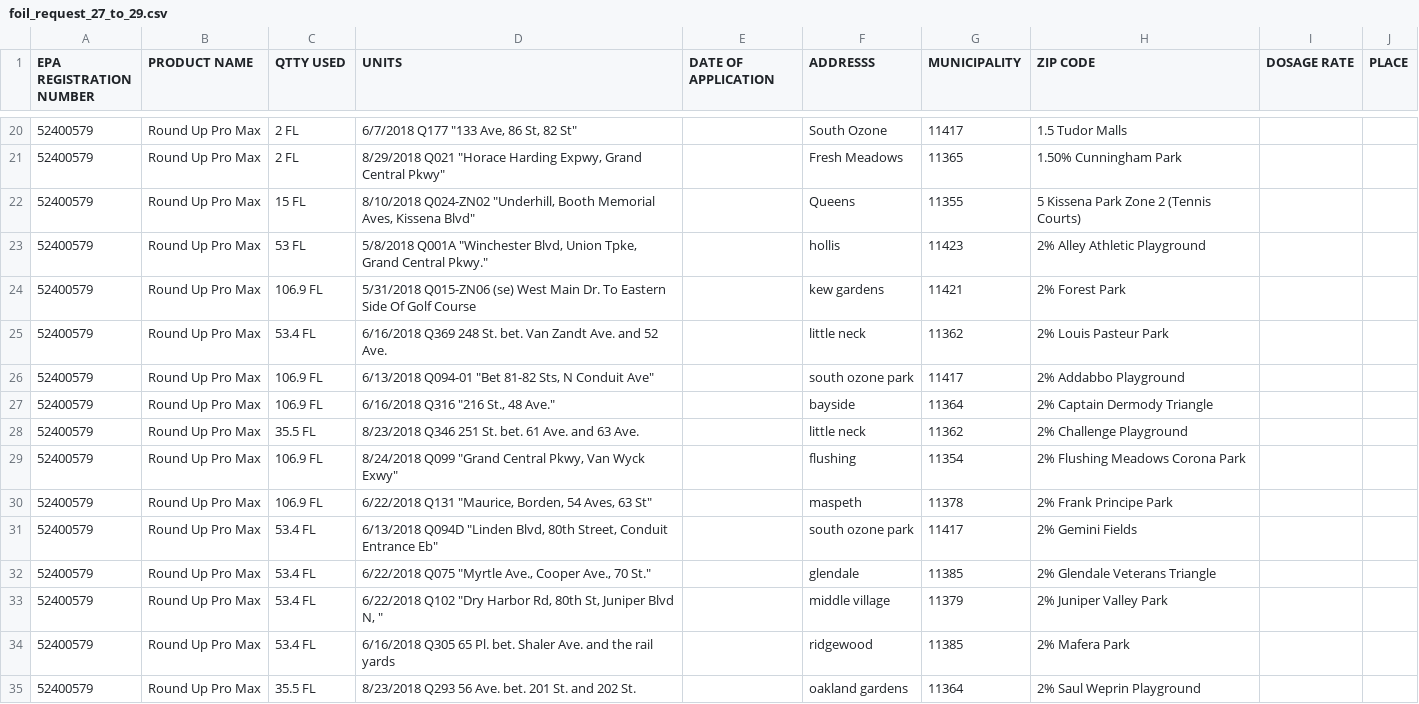
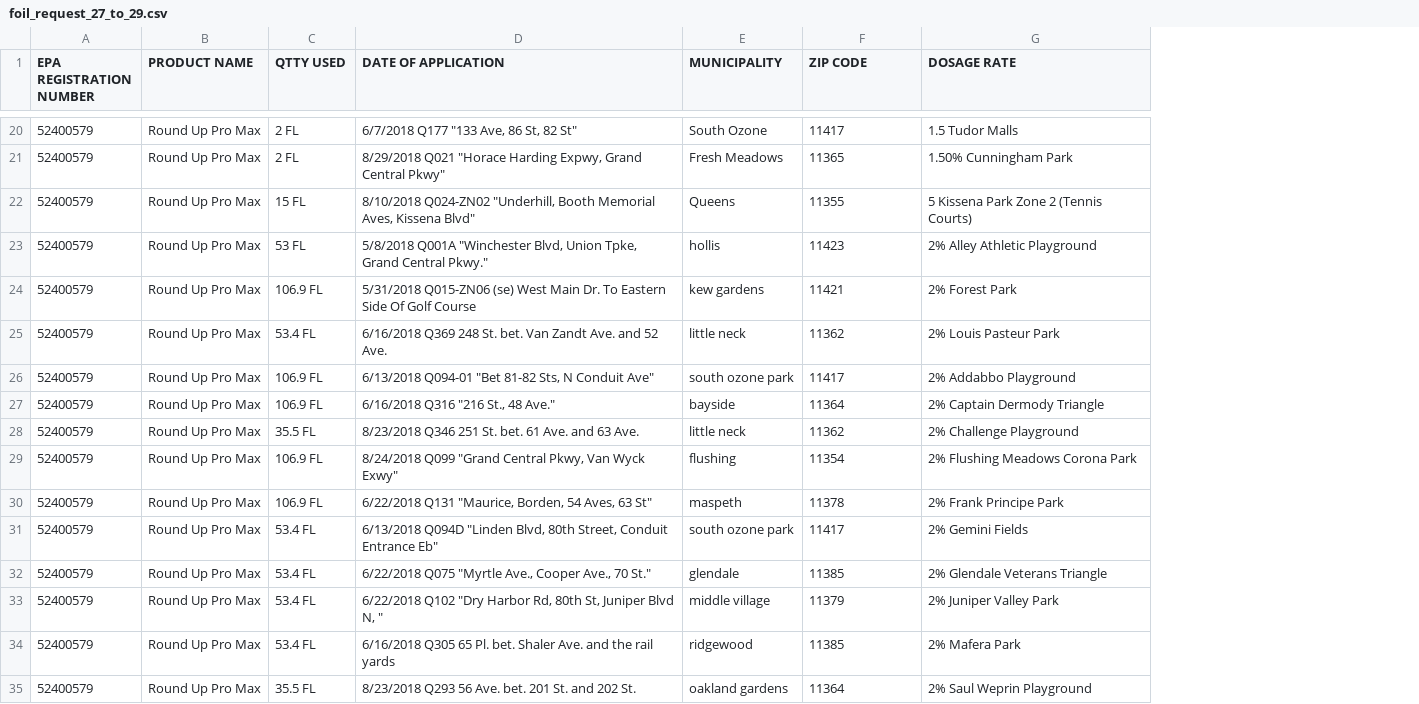
Before and after one commit to nu-analytics/glycophosate_data, a CSV file: foil_request_27_to_29.csv, drawn as a sheet; only a part is shown, gaps mark what is left out; removed rows and columns are numbered as before the commit, all else as after; the diff covers the shown part only; the diff names each change by its address in the sheet, - before the commit and + after, or states it on an @@ line.

```diff
--- a/foil_request_27_to_29.csv
+++ b/foil_request_27_to_29.csv
-column G (MUNICIPALITY), rows 20-35: 11417 | 11365 | 11355 | 11423 | 11421 | 11362 | 11417 | 11364 | 11362 | 11354 | 11378 | 11417 | 11385 | 11379 | 11385 | 11364
-column I (DOSAGE RATE), empty
-column J (PLACE), empty
-D1: UNITS
+D1: DATE OF APPLICATION
-E1: DATE OF APPLICATION
+E1: MUNICIPALITY
-F1: ADDRESSS
+F1: ZIP CODE
-G1: ZIP CODE
+G1: DOSAGE RATE
-E20 (MUNICIPALITY): (empty)
+E20 (MUNICIPALITY): South Ozone
-F20 (ZIP CODE): South Ozone
+F20 (ZIP CODE): 11417
-E21 (MUNICIPALITY): (empty)
+E21 (MUNICIPALITY): Fresh Meadows
-F21 (ZIP CODE): Fresh Meadows
+F21 (ZIP CODE): 11365
-E22 (MUNICIPALITY): (empty)
+E22 (MUNICIPALITY): Queens
-F22 (ZIP CODE): Queens
+F22 (ZIP CODE): 11355
-E23 (MUNICIPALITY): (empty)
+E23 (MUNICIPALITY): hollis
-F23 (ZIP CODE): hollis
+F23 (ZIP CODE): 11423
-E24 (MUNICIPALITY): (empty)
+E24 (MUNICIPALITY): kew gardens
-F24 (ZIP CODE): kew gardens
+F24 (ZIP CODE): 11421
-E25 (MUNICIPALITY): (empty)
+E25 (MUNICIPALITY): little neck
-F25 (ZIP CODE): little neck
+F25 (ZIP CODE): 11362
-E26 (MUNICIPALITY): (empty)
+E26 (MUNICIPALITY): south ozone park
-F26 (ZIP CODE): south ozone park
+F26 (ZIP CODE): 11417
-E27 (MUNICIPALITY): (empty)
+E27 (MUNICIPALITY): bayside
-F27 (ZIP CODE): bayside
+F27 (ZIP CODE): 11364
-E28 (MUNICIPALITY): (empty)
+E28 (MUNICIPALITY): little neck
-F28 (ZIP CODE): little neck
+F28 (ZIP CODE): 11362
-E29 (MUNICIPALITY): (empty)
+E29 (MUNICIPALITY): flushing
-F29 (ZIP CODE): flushing
+F29 (ZIP CODE): 11354
-E30 (MUNICIPALITY): (empty)
+E30 (MUNICIPALITY): maspeth
-F30 (ZIP CODE): maspeth
+F30 (ZIP CODE): 11378
-E31 (MUNICIPALITY): (empty)
+E31 (MUNICIPALITY): south ozone park
-F31 (ZIP CODE): south ozone park
+F31 (ZIP CODE): 11417
-E32 (MUNICIPALITY): (empty)
+E32 (MUNICIPALITY): glendale
-F32 (ZIP CODE): glendale
+F32 (ZIP CODE): 11385
-E33 (MUNICIPALITY): (empty)
+E33 (MUNICIPALITY): middle village
-F33 (ZIP CODE): middle village
+F33 (ZIP CODE): 11379
-E34 (MUNICIPALITY): (empty)
+E34 (MUNICIPALITY): ridgewood
-F34 (ZIP CODE): ridgewood
+F34 (ZIP CODE): 11385
-E35 (MUNICIPALITY): (empty)
+E35 (MUNICIPALITY): oakland gardens
-F35 (ZIP CODE): oakland gardens
+F35 (ZIP CODE): 11364
```
Also changed, not shown: 144 edited cells elsewhere in this file, foil_request_21_to_24.csv, foil_request_25_to_26.csv, 6 other files.
